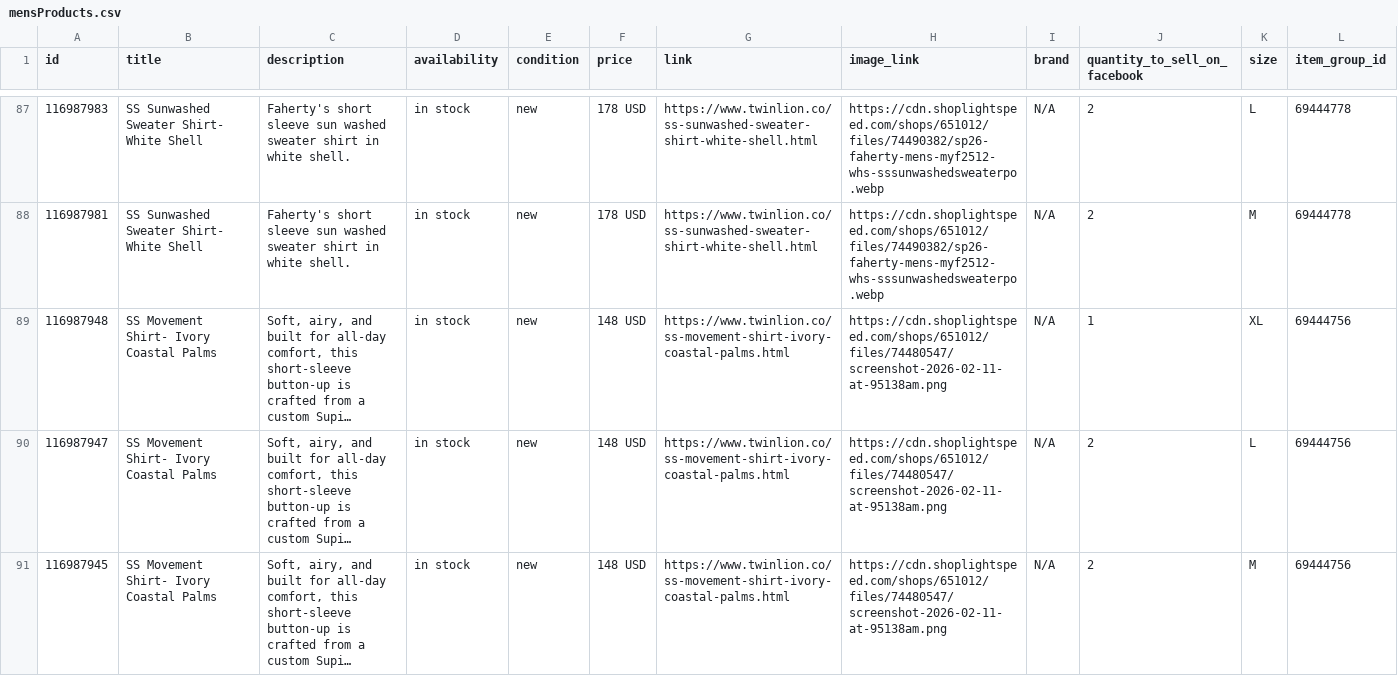
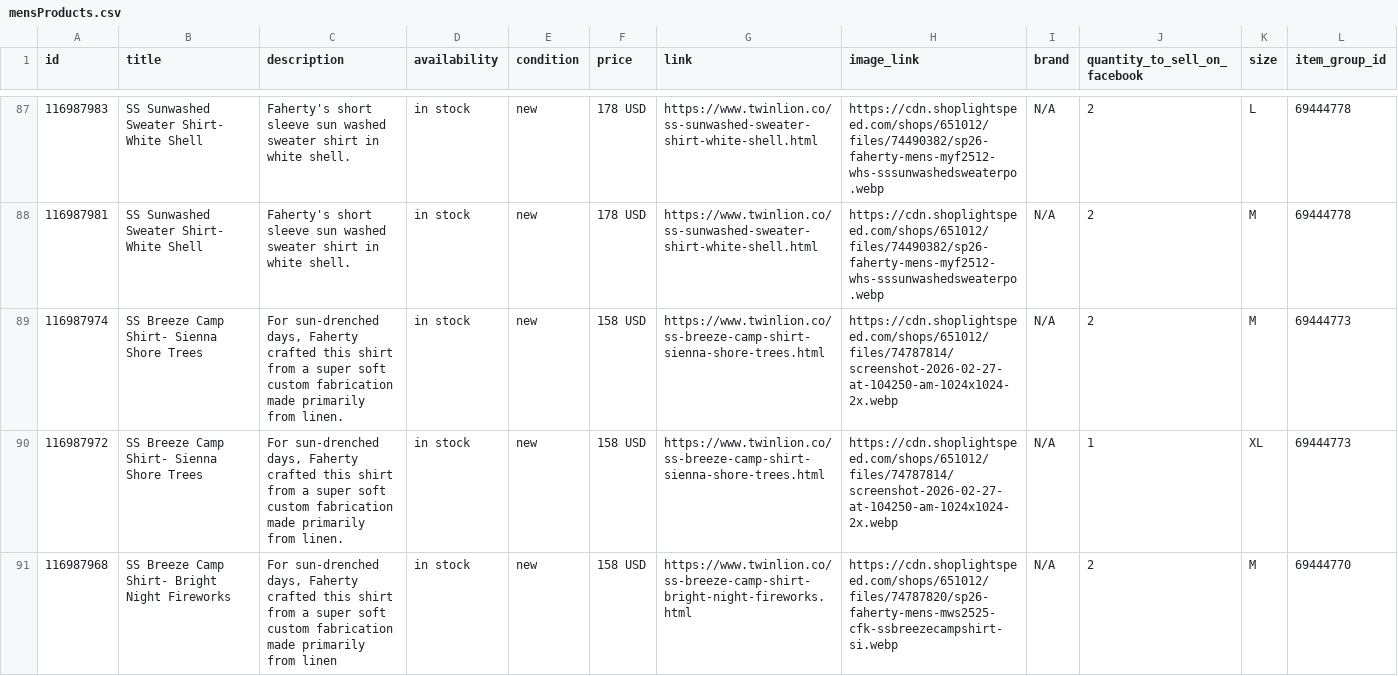
Before and after one commit to carolinewales/TwinLionMetaFeed, a CSV file: mensProducts.csv, drawn as a sheet; only a part is shown, gaps mark what is left out; the shorter side is filled out with more unchanged rows; long unchanged cells end in …; the diff covers the shown part only.

```diff
--- a/mensProducts.csv
+++ b/mensProducts.csv
@@ -91 +91,4 @@ id,title,description,availability,condition,price,link,image_link,brand,quantity
 116987981,SS Sunwashed Sweater Shirt- White Shell,Faherty's short sleeve sun washed sweater shirt in white shell.,in stock,new,178 USD,https://www.twinlion.co/ss-sunwashed-sweater-shirt-white-shell.html,https://cdn.shoplightspeed.com/shops/651012/files/74490382/sp26-faherty-mens-myf2512-whs-sssunwashedsweaterpo.webp,N/A,2,M,69444778
+116987974,SS Breeze Camp Shirt- Sienna Shore Trees,"For sun-drenched days, Faherty crafted this shirt from a super soft custom fabrication made primarily from linen.",in stock,new,158 USD,https://www.twinlion.co/ss-breeze-camp-shirt-sienna-shore-trees.html,https://cdn.shoplightspeed.com/shops/651012/files/74787814/screenshot-2026-02-27-at-104250-am-1024x1024-2x.webp,N/A,2,M,69444773
+116987972,SS Breeze Camp Shirt- Sienna Shore Trees,"For sun-drenched days, Faherty crafted this shirt from a super soft custom fabrication made primarily from linen.",in stock,new,158 USD,https://www.twinlion.co/ss-breeze-camp-shirt-sienna-shore-trees.html,https://cdn.shoplightspeed.com/shops/651012/files/74787814/screenshot-2026-02-27-at-104250-am-1024x1024-2x.webp,N/A,1,XL,69444773
+116987968,SS Breeze Camp Shirt- Bright Night Fireworks,"For sun-drenched days, Faherty crafted this shirt from a super soft custom fabrication made primarily from linen",in stock,new,158 USD,https://www.twinlion.co/ss-breeze-camp-shirt-bright-night-fireworks.html,https://cdn.shoplightspeed.com/shops/651012/files/74787820/sp26-faherty-mens-mws2525-cfk-ssbreezecampshirt-si.webp,N/A,2,M,69444770
```
Also changed, not shown: 5 added rows elsewhere in this file.
